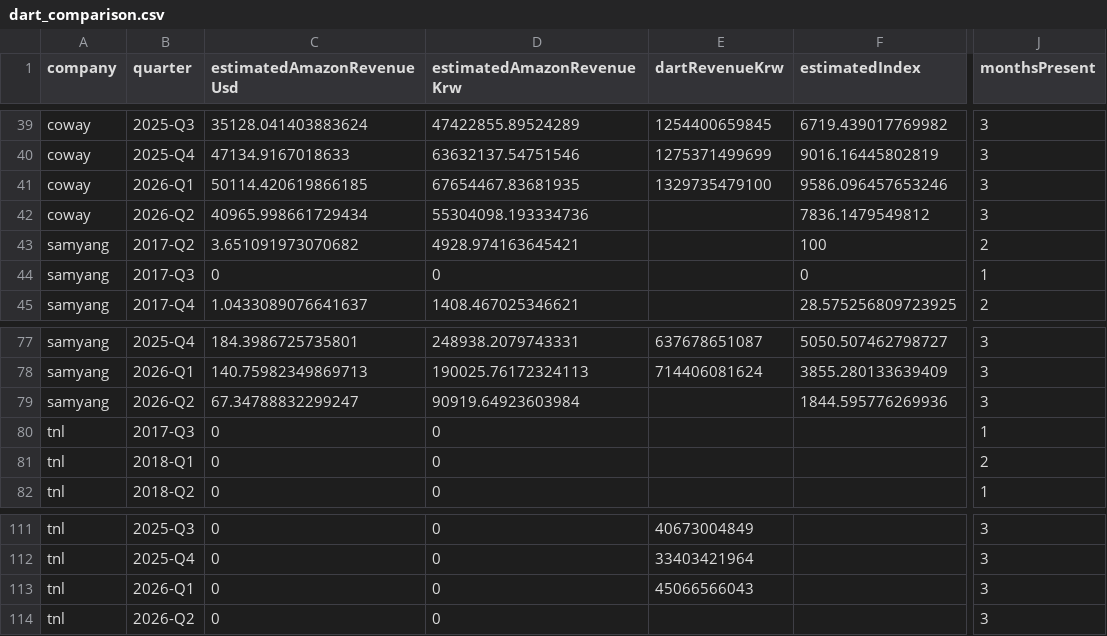
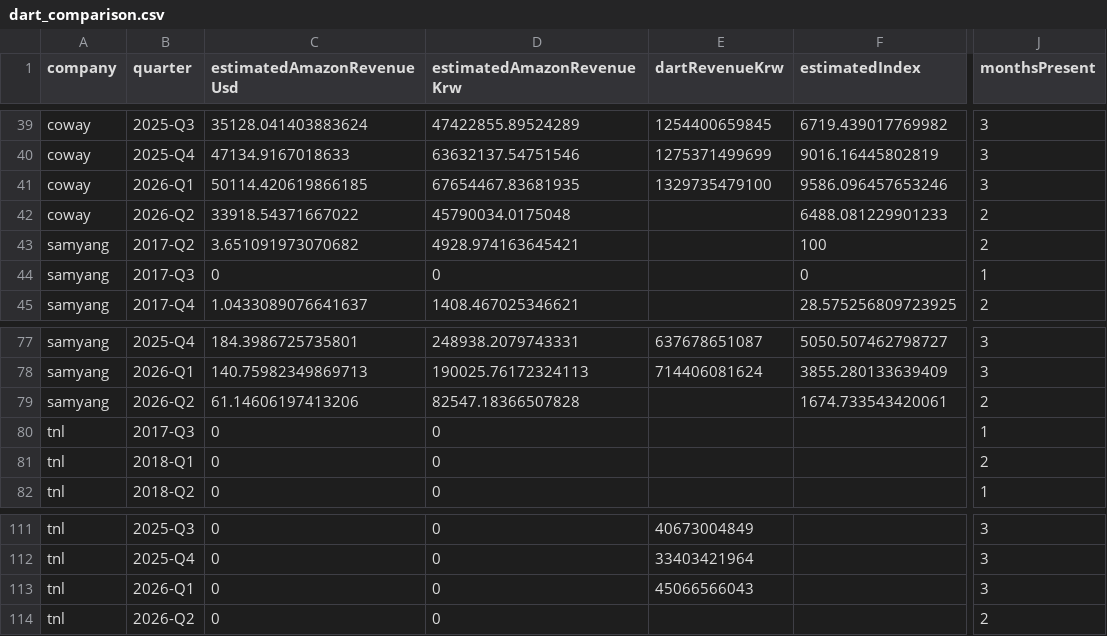
Before and after one commit to HaneulSeo/amazon_track, a CSV file: data/processed/amazon_estimate_lab/dart_comparison.csv, drawn as a sheet; only a part is shown, gaps mark what is left out; the diff names each change by its address in the sheet, - before the commit and + after, or states it on an @@ line.

Commit message:
Remove current-month modeled estimates

```diff
--- a/data/processed/amazon_estimate_lab/dart_comparison.csv
+++ b/data/processed/amazon_estimate_lab/dart_comparison.csv
-C42 (estimatedAmazonRevenueUsd): 40965.998661729434
+C42 (estimatedAmazonRevenueUsd): 33918.54371667022
-D42 (estimatedAmazonRevenueKrw): 55304098.193334736
+D42 (estimatedAmazonRevenueKrw): 45790034.0175048
-F42 (estimatedIndex): 7836.1479549812
+F42 (estimatedIndex): 6488.081229901233
-J42 (monthsPresent): 3
+J42 (monthsPresent): 2
-C79 (estimatedAmazonRevenueUsd): 67.34788832299247
+C79 (estimatedAmazonRevenueUsd): 61.14606197413206
-D79 (estimatedAmazonRevenueKrw): 90919.64923603984
+D79 (estimatedAmazonRevenueKrw): 82547.18366507828
-F79 (estimatedIndex): 1844.595776269936
+F79 (estimatedIndex): 1674.733543420061
-J79 (monthsPresent): 3
+J79 (monthsPresent): 2
-J114 (monthsPresent): 3
+J114 (monthsPresent): 2
```
Also changed, not shown: data/processed/amazon_estimate_lab/quarterly_company_estimates.csv, 3 other files.
